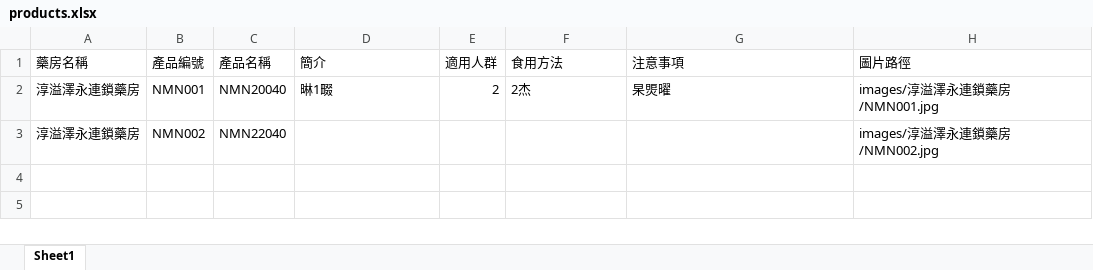
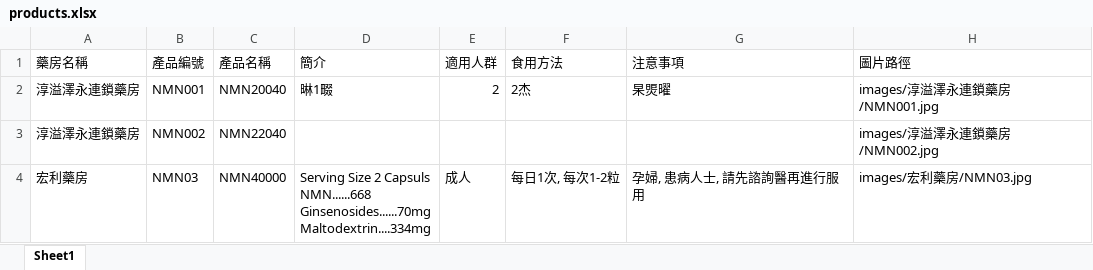
Before and after one commit to terryloumy-AI/Electronic, an Excel workbook: products.xlsx, sheet Sheet1, drawn as a sheet; values as stored, in another font and other column widths than the file's, no borders; ↵ is a line break in a cell; the diff names each change by its address in the sheet, - before the commit and + after, or states it on an @@ line.

Commit message:
手動補回NMN03資料

```diff
--- a/products.xlsx (sheet Sheet1)
+++ b/products.xlsx (sheet Sheet1)
+row 4: 宏利藥房 | NMN03 | NMN40000 | Serving Size 2 Capsuls ↵ NMN......668 ↵ Ginsenosides......70mg ↵ Maltodextrin....334mg | 成人 | 每日1次, 每次1-2粒 | 孕婦, 患病人士, 請先諮詢醫再進行服用 | images/宏利藥房/NMN03.jpg
```
